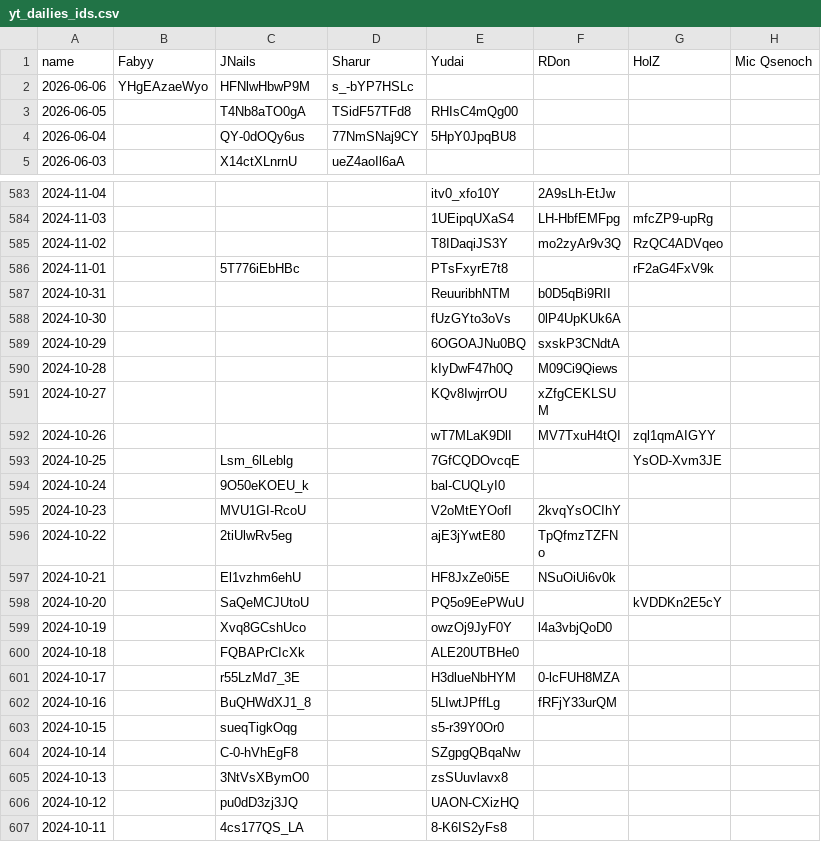
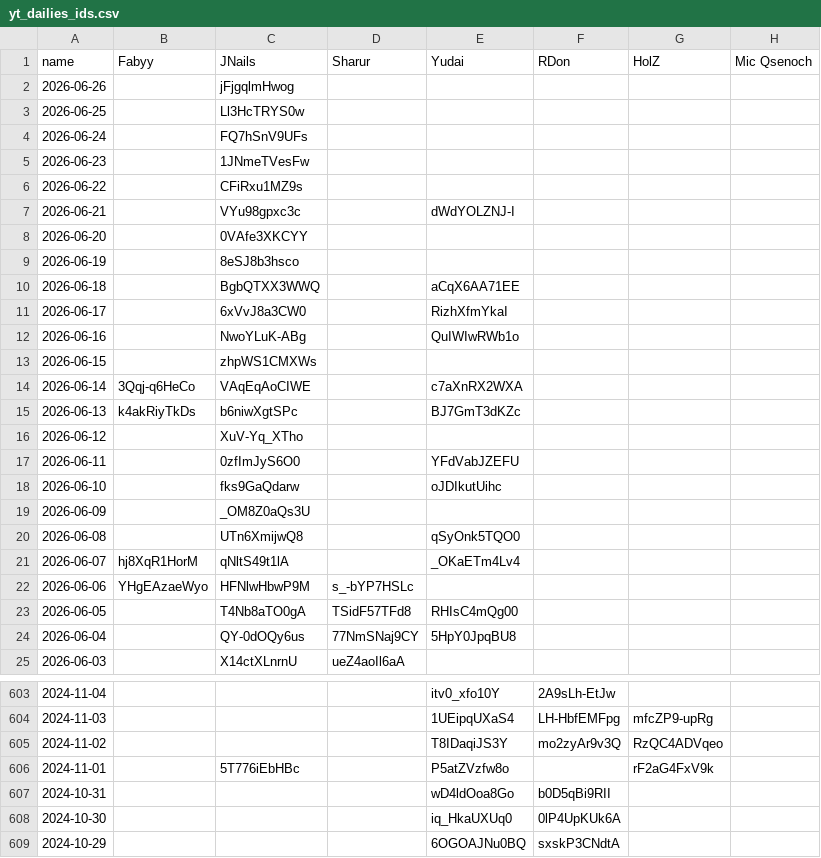
Before and after one commit to Fabian-Balzer/Randomkingdominion, a CSV file: static/other/yt_dailies_ids.csv, drawn as a sheet; only a part is shown, gaps mark what is left out; the shorter side is filled out with more unchanged rows; the diff covers the shown part only.

Commit message:
Added more recent Dailies.

```diff
--- a/static/other/yt_dailies_ids.csv
+++ b/static/other/yt_dailies_ids.csv
@@ -1,2 +1,22 @@
 name;Fabyy;JNails;Sharur;Yudai;RDon;HolZ;Mic Qsenoch
+2026-06-26;;jFjgqlmHwog;;;;;
+2026-06-25;;Ll3HcTRYS0w;;;;;
+2026-06-24;;FQ7hSnV9UFs;;;;;
+2026-06-23;;1JNmeTVesFw;;;;;
+2026-06-22;;CFiRxu1MZ9s;;;;;
+2026-06-21;;VYu98gpxc3c;;dWdYOLZNJ-I;;;
+2026-06-20;;0VAfe3XKCYY;;;;;
+2026-06-19;;8eSJ8b3hsco;;;;;
+2026-06-18;;BgbQTXX3WWQ;;aCqX6AA71EE;;;
+2026-06-17;;6xVvJ8a3CW0;;RizhXfmYkaI;;;
+2026-06-16;;NwoYLuK-ABg;;QuIWIwRWb1o;;;
+2026-06-15;;zhpWS1CMXWs;;;;;
+2026-06-14;3Qqj-q6HeCo;VAqEqAoCIWE;;c7aXnRX2WXA;;;
+2026-06-13;k4akRiyTkDs;b6niwXgtSPc;;BJ7GmT3dKZc;;;
+2026-06-12;;XuV-Yq_XTho;;;;;
+2026-06-11;;0zfImJyS6O0;;YFdVabJZEFU;;;
+2026-06-10;;fks9GaQdarw;;oJDIkutUihc;;;
+2026-06-09;;_OM8Z0aQs3U;;;;;
+2026-06-08;;UTn6XmijwQ8;;qSyOnk5TQO0;;;
+2026-06-07;hj8XqR1HorM;qNltS49t1lA;;_OKaETm4Lv4;;;
 2026-06-06;YHgEAzaeWyo;HFNlwHbwP9M;s_-bYP7HSLc;;;;
@@ -585,5 +605,5 @@ name;Fabyy;JNails;Sharur;Yudai;RDon;HolZ;Mic Qsenoch
 2024-11-02;;;;T8IDaqiJS3Y;mo2zyAr9v3Q;RzQC4ADVqeo;
-2024-11-01;;5T776iEbHBc;;PTsFxyrE7t8;;rF2aG4FxV9k;
-2024-10-31;;;;ReuuribhNTM;b0D5qBi9RII;;
-2024-10-30;;;;fUzGYto3oVs;0lP4UpKUk6A;;
+2024-11-01;;5T776iEbHBc;;P5atZVzfw8o;;rF2aG4FxV9k;
+2024-10-31;;;;wD4ldOoa8Go;b0D5qBi9RII;;
+2024-10-30;;;;iq_HkaUXUq0;0lP4UpKUk6A;;
 2024-10-29;;;;6OGOAJNu0BQ;sxskP3CNdtA;;
```
Also changed, not shown: 17 edited cells elsewhere in this file, 5 other files.
